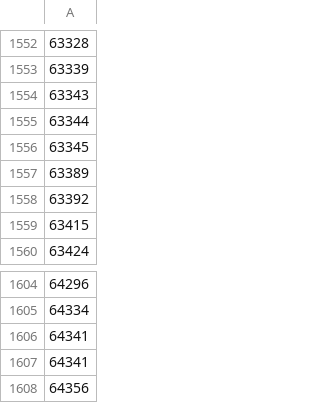
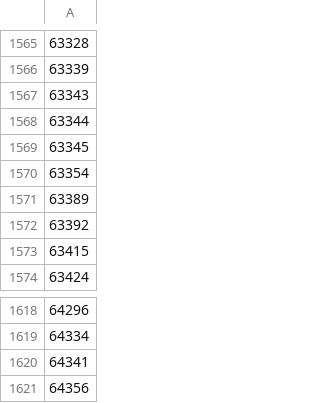
Before and after one commit to PDX-Police-Accountability/dpsst-scraper, a CSV file: input-data/officers.csv, drawn as a sheet; only a part is shown, gaps mark what is left out; removed rows and columns are numbered as before the commit, all else as after; the diff covers the shown part only; the diff names each change by its address in the sheet, - before the commit and + after, or states it on an @@ line.

```diff
--- a/input-data/officers.csv
+++ b/input-data/officers.csv
+row 1570: 63354
-row 1606: 64341
```
Also changed, not shown: 13 added rows elsewhere in this file.
